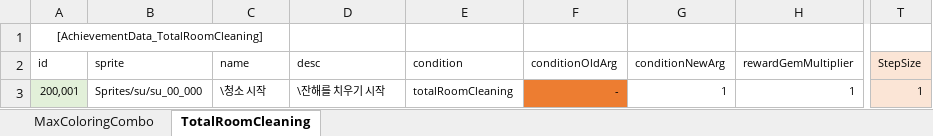
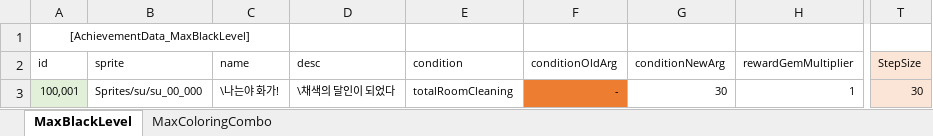
Before and after one commit to gasbank/black, an Excel workbook: Data/Achievement.xlsx, sheet MaxBlackLevel, drawn as a sheet; only a part is shown, gaps mark what is left out; values as stored, in another font and other column widths than the file's, no borders; conditional formats not drawn; the diff names each change by its address in the sheet, - before the commit and + after, or states it on an @@ line.

```diff
--- a/Data/Achievement.xlsx (sheet MaxBlackLevel)
+++ b/Data/Achievement.xlsx (sheet MaxBlackLevel)
-sheet tab: TotalRoomCleaning
+sheet tab: MaxBlackLevel
@@ sheet tab order changed: MaxBlackLevel | MaxColoringCombo @@
-A1 (id): [AchievementData_TotalRoomCleaning]
+A1 (id): [AchievementData_MaxBlackLevel]
-A3 (id): 200,001
+A3 (id): 100,001
-C3 (name): \청소 시작
+C3 (name): \나는야 화가!
-D3 (desc): \잔해를 치우기 시작
+D3 (desc): \채색의 달인이 되었다
-G3 (conditionNewArg): 1
+G3 (conditionNewArg): 30
-T3 (StepSize): 1
+T3 (StepSize): 30
```
Also changed, not shown: sheet MaxColoringCombo, 6 other files.
